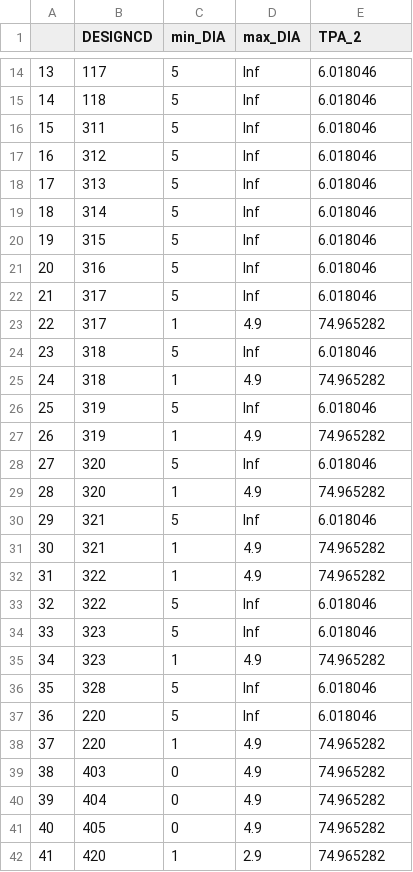
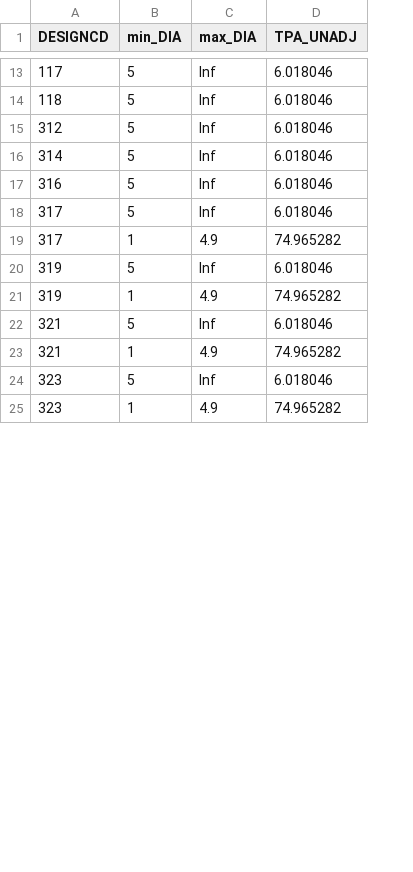
Before and after one commit to mekevans/forestTIME-builder, a CSV file: data/DESIGNCD_TPA.csv, drawn as a sheet; only a part is shown, gaps mark what is left out; removed rows and columns are numbered as before the commit, all else as after; the diff covers the shown part only; the diff names each change by its address in the sheet, - before the commit and + after, or states it on an @@ line.

Commit message:
create function to join in TPA_UNADJ

```diff
--- a/data/DESIGNCD_TPA.csv
+++ b/data/DESIGNCD_TPA.csv
-column A, rows 14-15: 13 | 14; row 17: 16; row 19: 18; rows 21-23: 20 | 21 | 22; rows 26-27: 25 | 26; rows 30-31: 29 | 30; rows 34-35: 33 | 34
-D1: TPA_2
+D1: TPA_UNADJ
-row 16: 15 | 311 | 5 | Inf | 6.018046
-row 18: 17 | 313 | 5 | Inf | 6.018046
-row 20: 19 | 315 | 5 | Inf | 6.018046
-row 24: 23 | 318 | 5 | Inf | 6.018046
-row 25: 24 | 318 | 1 | 4.9 | 74.965282
-row 28: 27 | 320 | 5 | Inf | 6.018046
-row 29: 28 | 320 | 1 | 4.9 | 74.965282
-row 32: 31 | 322 | 1 | 4.9 | 74.965282
-row 33: 32 | 322 | 5 | Inf | 6.018046
-row 36: 35 | 328 | 5 | Inf | 6.018046
-row 37: 36 | 220 | 5 | Inf | 6.018046
-row 38: 37 | 220 | 1 | 4.9 | 74.965282
-row 39: 38 | 403 | 0 | 4.9 | 74.965282
-row 40: 39 | 404 | 0 | 4.9 | 74.965282
-row 41: 40 | 405 | 0 | 4.9 | 74.965282
-row 42: 41 | 420 | 1 | 2.9 | 74.965282
```
Also changed, not shown: 16 removed rows elsewhere in this file, 5 other files.
